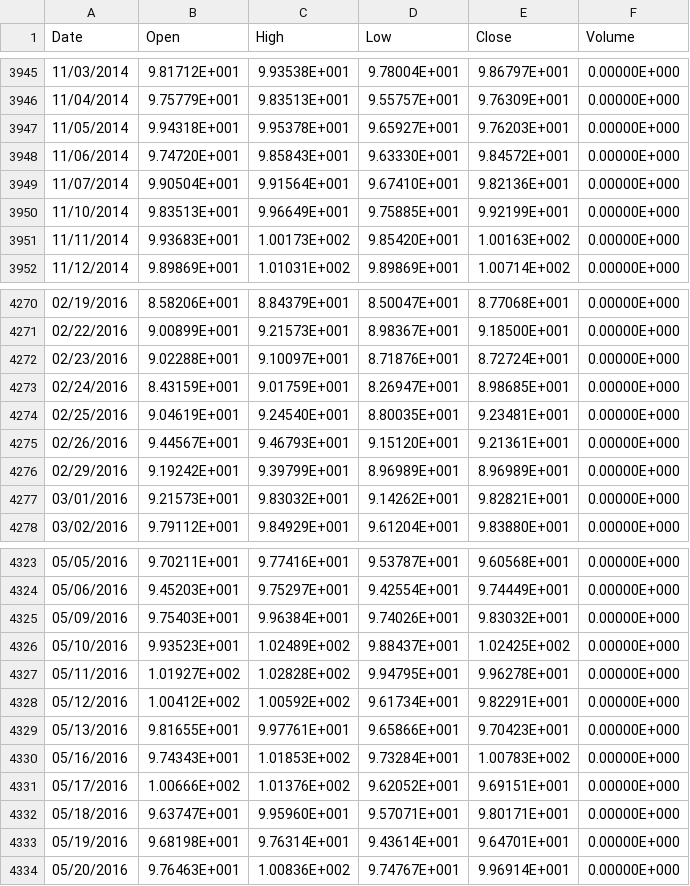
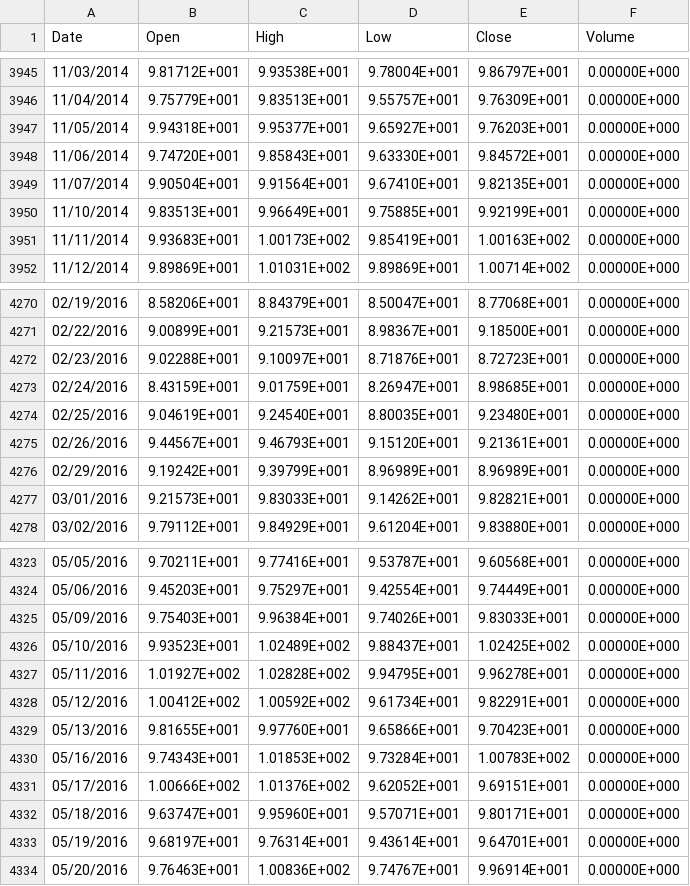
Before and after one commit to fbertram/TuringTrader, a CSV file: Data/backfills/TQQQ.csv, drawn as a sheet; only a part is shown, gaps mark what is left out; the diff covers the shown part only.

```diff
--- a/Data/backfills/TQQQ.csv
+++ b/Data/backfills/TQQQ.csv
@@ -3946,7 +3946,7 @@ Date,Open,High,Low,Close,Volume
 11/04/2014,9.75779E+001,9.83513E+001,9.55757E+001,9.76309E+001,0.00000E+000
-11/05/2014,9.94318E+001,9.95378E+001,9.65927E+001,9.76203E+001,0.00000E+000
+11/05/2014,9.94318E+001,9.95377E+001,9.65927E+001,9.76203E+001,0.00000E+000
 11/06/2014,9.74720E+001,9.85843E+001,9.63330E+001,9.84572E+001,0.00000E+000
-11/07/2014,9.90504E+001,9.91564E+001,9.67410E+001,9.82136E+001,0.00000E+000
+11/07/2014,9.90504E+001,9.91564E+001,9.67410E+001,9.82135E+001,0.00000E+000
 11/10/2014,9.83513E+001,9.96649E+001,9.75885E+001,9.92199E+001,0.00000E+000
-11/11/2014,9.93683E+001,1.00173E+002,9.85420E+001,1.00163E+002,0.00000E+000
+11/11/2014,9.93683E+001,1.00173E+002,9.85419E+001,1.00163E+002,0.00000E+000
 11/12/2014,9.89869E+001,1.01031E+002,9.89869E+001,1.00714E+002,0.00000E+000
@@ -4271,8 +4271,8 @@ Date,Open,High,Low,Close,Volume
 02/22/2016,9.00899E+001,9.21573E+001,8.98367E+001,9.18500E+001,0.00000E+000
-02/23/2016,9.02288E+001,9.10097E+001,8.71876E+001,8.72724E+001,0.00000E+000
+02/23/2016,9.02288E+001,9.10097E+001,8.71876E+001,8.72723E+001,0.00000E+000
 02/24/2016,8.43159E+001,9.01759E+001,8.26947E+001,8.98685E+001,0.00000E+000
-02/25/2016,9.04619E+001,9.24540E+001,8.80035E+001,9.23481E+001,0.00000E+000
+02/25/2016,9.04619E+001,9.24540E+001,8.80035E+001,9.23480E+001,0.00000E+000
 02/26/2016,9.44567E+001,9.46793E+001,9.15120E+001,9.21361E+001,0.00000E+000
 02/29/2016,9.19242E+001,9.39799E+001,8.96989E+001,8.96989E+001,0.00000E+000
-03/01/2016,9.21573E+001,9.83032E+001,9.14262E+001,9.82821E+001,0.00000E+000
+03/01/2016,9.21573E+001,9.83033E+001,9.14262E+001,9.82821E+001,0.00000E+000
 03/02/2016,9.79112E+001,9.84929E+001,9.61204E+001,9.83880E+001,0.00000E+000
@@ -4324,3 +4324,3 @@ Date,Open,High,Low,Close,Volume
 05/06/2016,9.45203E+001,9.75297E+001,9.42554E+001,9.74449E+001,0.00000E+000
-05/09/2016,9.75403E+001,9.96384E+001,9.74026E+001,9.83032E+001,0.00000E+000
+05/09/2016,9.75403E+001,9.96384E+001,9.74026E+001,9.83033E+001,0.00000E+000
 05/10/2016,9.93523E+001,1.02489E+002,9.88437E+001,1.02425E+002,0.00000E+000
@@ -4328,3 +4328,3 @@ Date,Open,High,Low,Close,Volume
 05/12/2016,1.00412E+002,1.00592E+002,9.61734E+001,9.82291E+001,0.00000E+000
-05/13/2016,9.81655E+001,9.97761E+001,9.65866E+001,9.70423E+001,0.00000E+000
+05/13/2016,9.81655E+001,9.97760E+001,9.65866E+001,9.70423E+001,0.00000E+000
 05/16/2016,9.74343E+001,1.01853E+002,9.73284E+001,1.00783E+002,0.00000E+000
@@ -4332,3 +4332,3 @@ Date,Open,High,Low,Close,Volume
 05/18/2016,9.63747E+001,9.95960E+001,9.57071E+001,9.80171E+001,0.00000E+000
-05/19/2016,9.68198E+001,9.76314E+001,9.43614E+001,9.64701E+001,0.00000E+000
+05/19/2016,9.68197E+001,9.76314E+001,9.43614E+001,9.64701E+001,0.00000E+000
 05/20/2016,9.76463E+001,1.00836E+002,9.74767E+001,9.96914E+001,0.00000E+000
```
Also changed, not shown: 121 edited cells elsewhere in this file, Data/backfills/IWM.csv, Data/backfills/SDS.csv, 25 other files.
